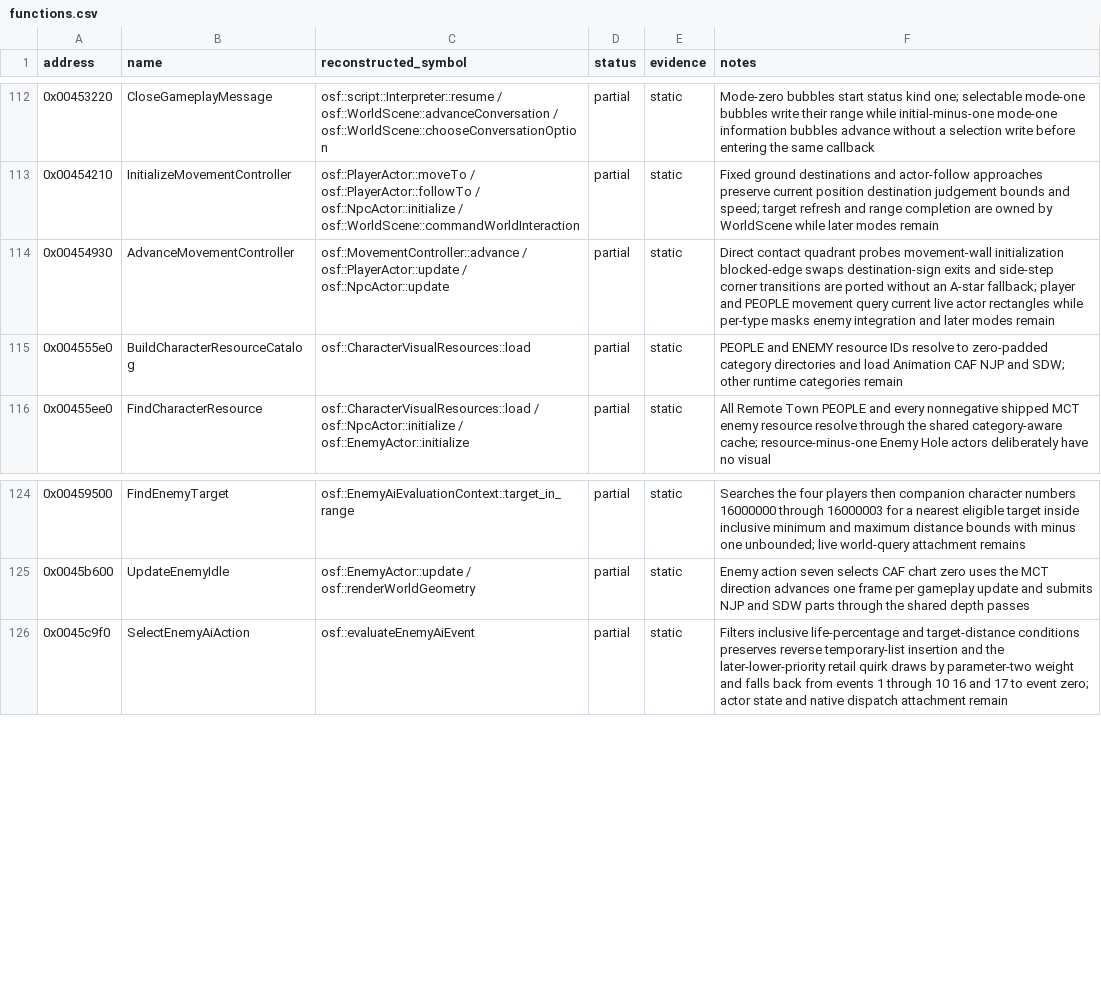
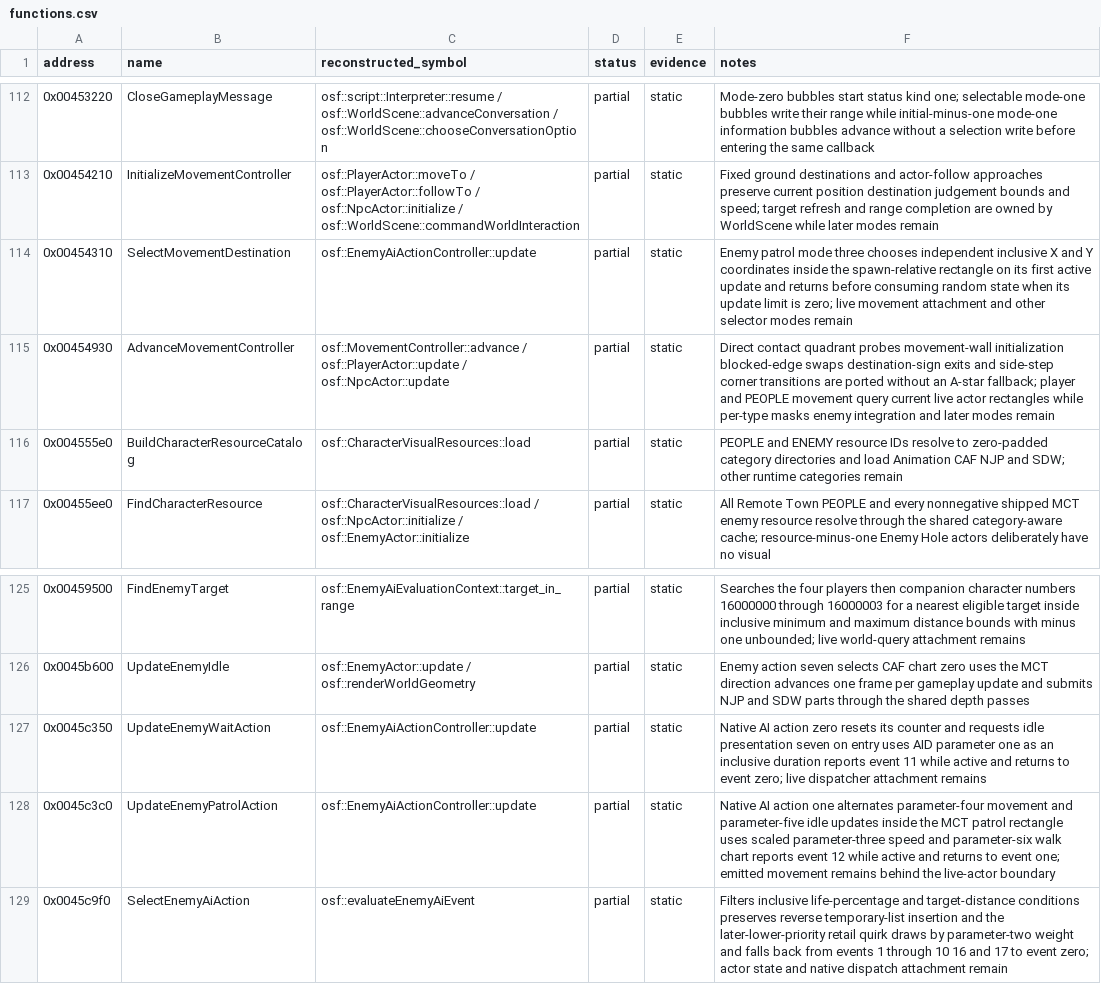
Before and after one commit to RednibCoding/OpenShadowFlare, a CSV file: reverse/shadowflare-exe/functions.csv, drawn as a sheet; only a part is shown, gaps mark what is left out; the diff names each change by its address in the sheet, - before the commit and + after, or states it on an @@ line.

Commit message:
Reconstruct enemy wait and patrol AI actions

```diff
--- a/reverse/shadowflare-exe/functions.csv
+++ b/reverse/shadowflare-exe/functions.csv
+row 114: 0x00454310 | SelectMovementDestination | osf::EnemyAiActionController::update | partial | static | Enemy patrol mode three chooses independent inclusive X and Y coordinates inside the spawn-relative rectangle on its first active update and returns before consuming random state when its update limit is zero; live movement attachment and other selector modes remain
+row 127: 0x0045c350 | UpdateEnemyWaitAction | osf::EnemyAiActionController::update | partial | static | Native AI action zero resets its counter and requests idle presentation seven on entry uses AID parameter one as an inclusive duration reports event 11 while active and returns to event zero; live dispatcher attachment remains
+row 128: 0x0045c3c0 | UpdateEnemyPatrolAction | osf::EnemyAiActionController::update | partial | static | Native AI action one alternates parameter-four movement and parameter-five idle updates inside the MCT patrol rectangle uses scaled parameter-three speed and parameter-six walk chart reports event 12 while active and returns to event one; emitted movement remains behind the live-actor boundary
```
Also changed, not shown: 10 other files.
